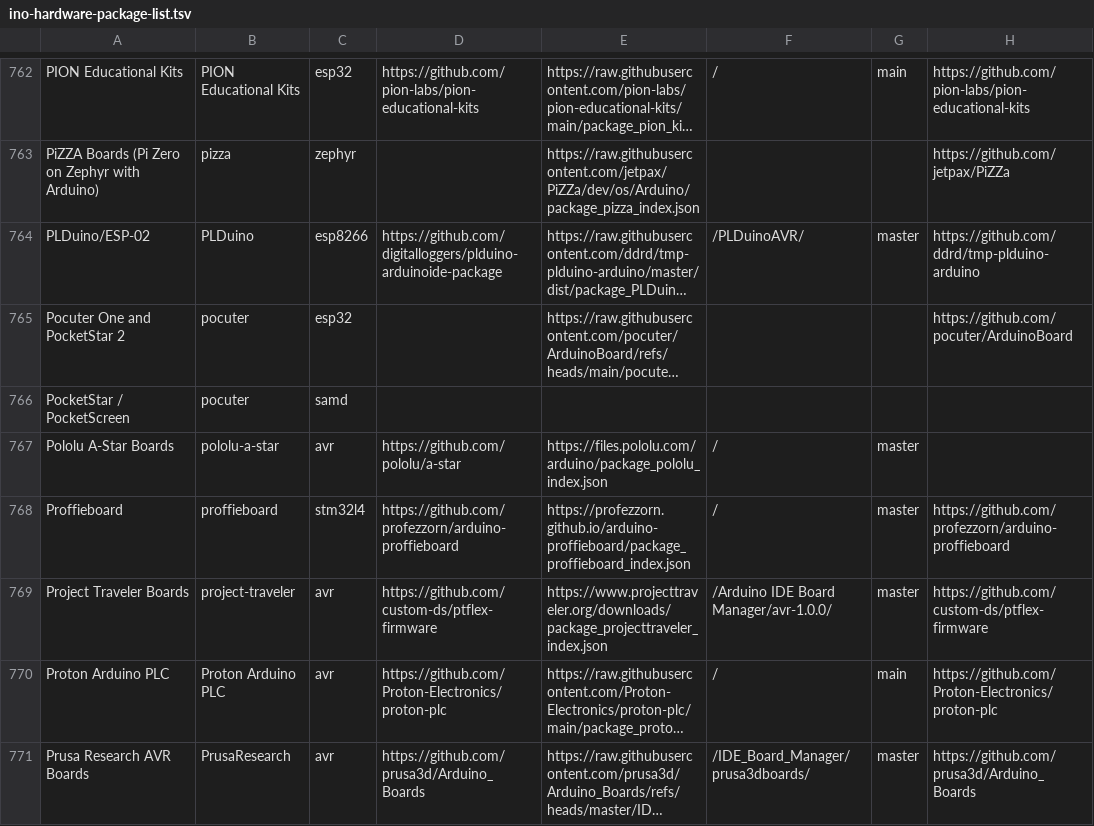
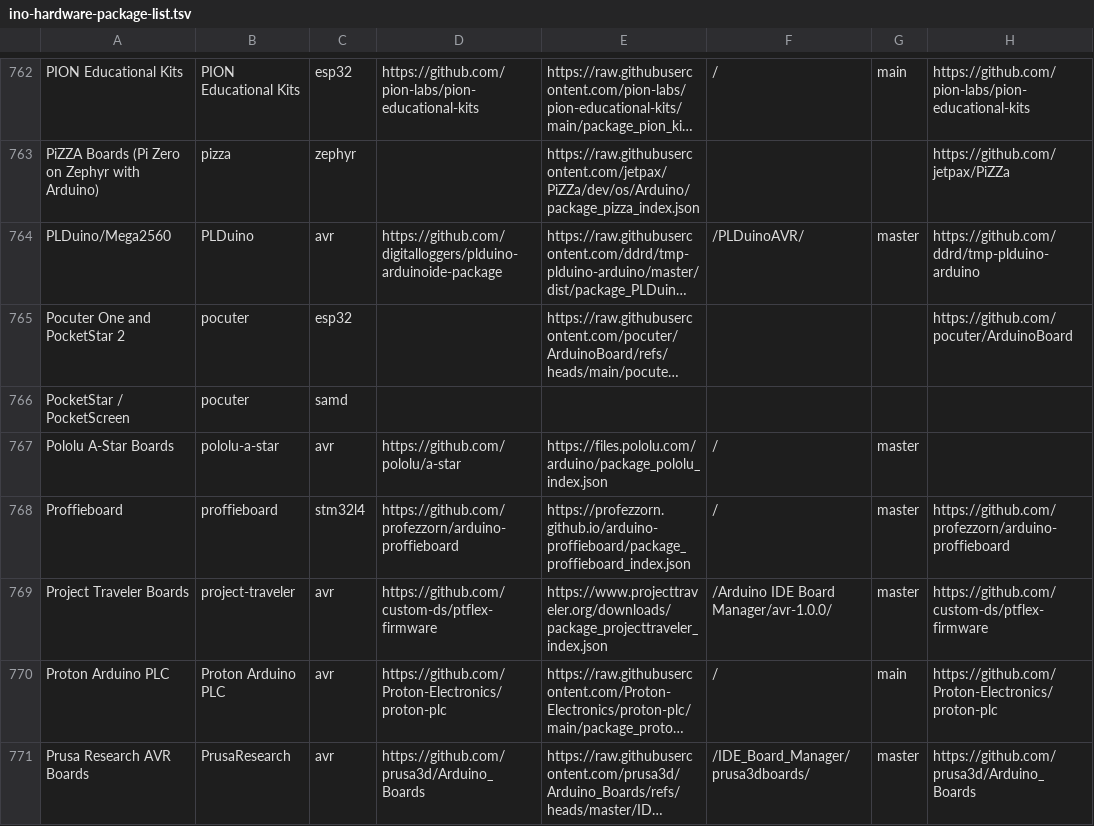
Before and after one commit to per1234/inoplatforms, a TSV file: ino-hardware-package-list.tsv, drawn as a sheet; only a part is shown, gaps mark what is left out; long unchanged cells end in …; the diff names each change by its address in the sheet, - before the commit and + after, or states it on an @@ line.

Commit message:
Correct identifiers for `PLDuino:avr`
Previously, the catalog entry for this platform used the identifiers for the `PLDuino:esp32` platform also present in
the repository.

```diff
--- a/ino-hardware-package-list.tsv
+++ b/ino-hardware-package-list.tsv
-A764: PLDuino/ESP-02
+A764: PLDuino/Mega2560
-C764: esp8266
+C764: avr
```
